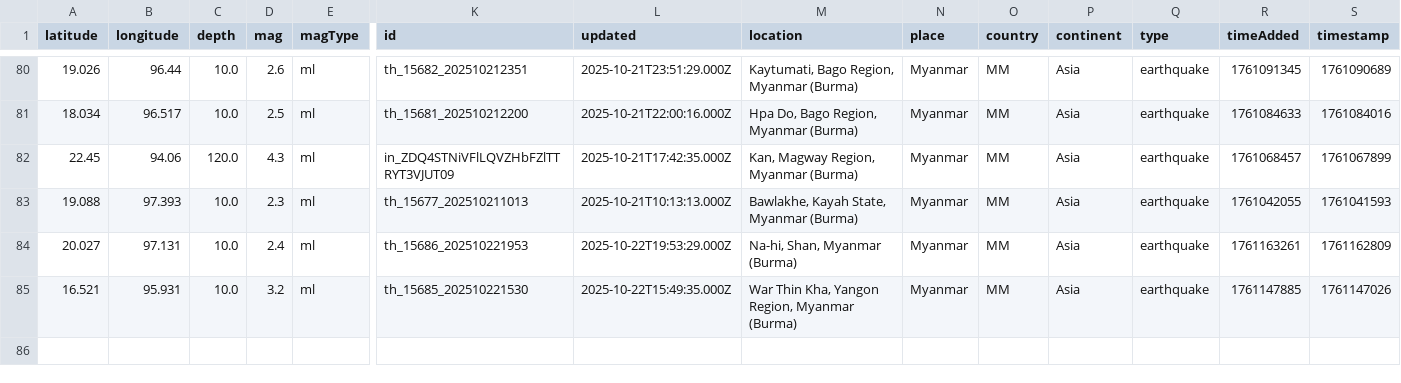
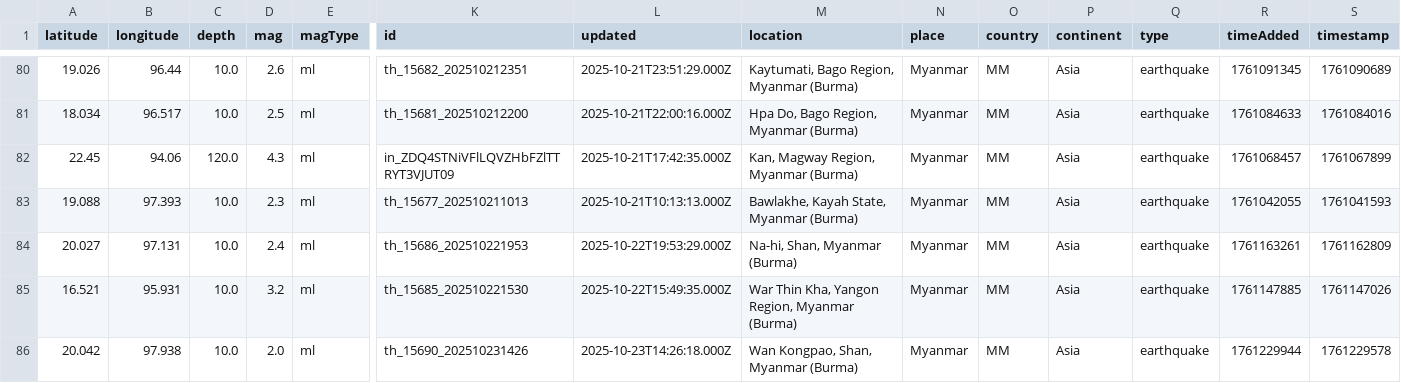
Before and after one commit to akzedevops/mmeqopendata, a CSV file: quake_exports/csv/monthly/earthquakes_2025_10.csv, drawn as a sheet; only a part is shown, gaps mark what is left out; rows hold the shown columns only; the diff names each change by its address in the sheet, - before the commit and + after, or states it on an @@ line.

```diff
--- a/quake_exports/csv/monthly/earthquakes_2025_10.csv
+++ b/quake_exports/csv/monthly/earthquakes_2025_10.csv
+row 86: 20.042 | 97.938 | 10.0 | 2.0 | ml | th_15690_202510231426 | 2025-10-23T14:26:18.000Z | Wan Kongpao, Shan, Myanmar (Burma) | Myanmar | MM | Asia | earthquake | 1761229944 | 1761229578
```
Also changed, not shown: quake_exports/csv/yearly/earthquakes_2025.csv, 5 other files.
